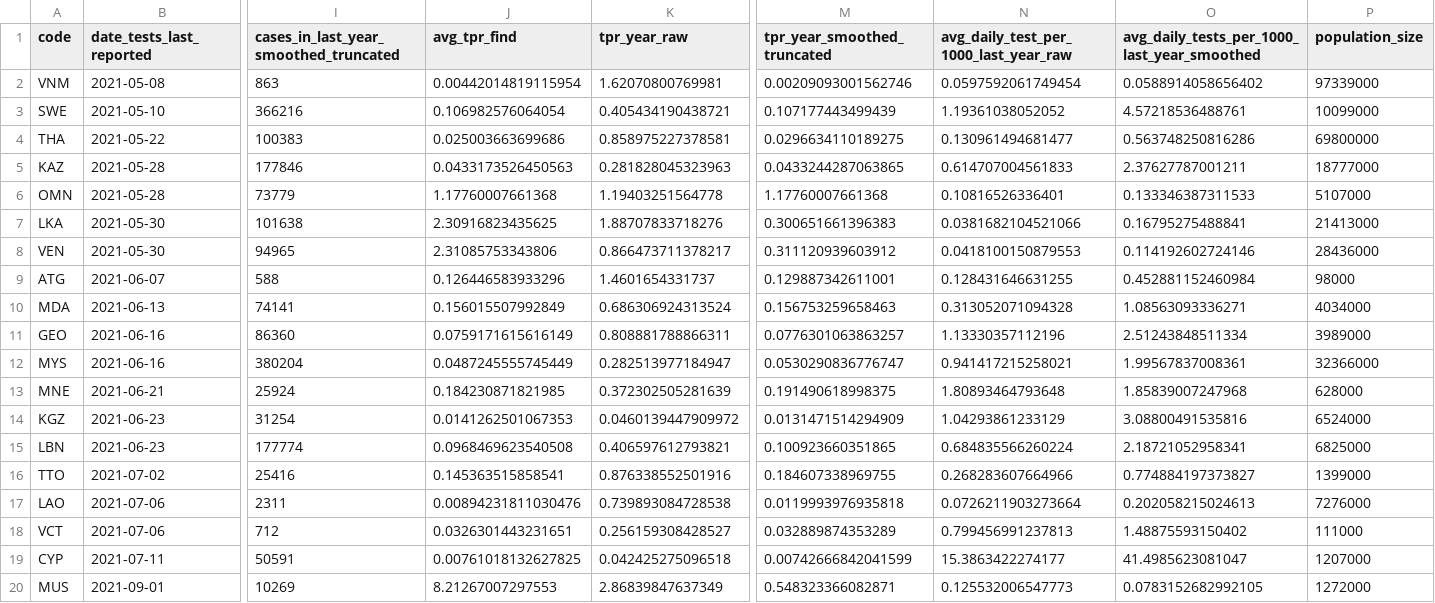
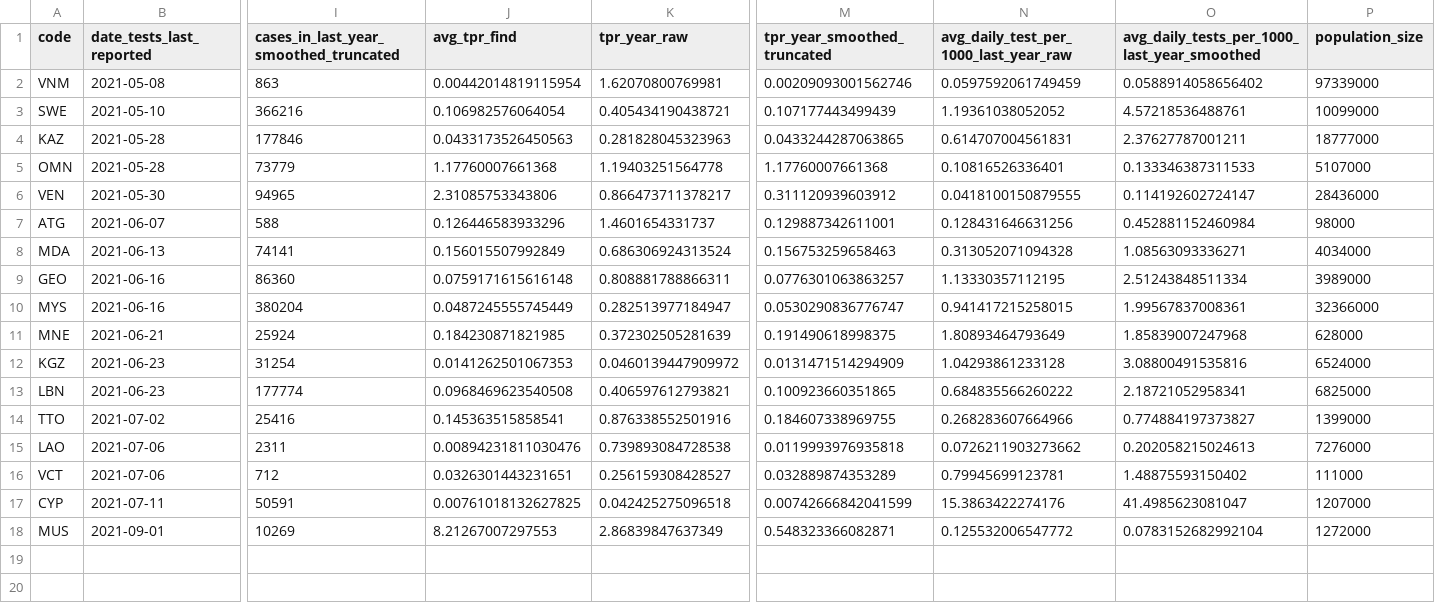
Before and after one commit to PandemicPreventionInstitute/NGS-Capacity-map, a CSV file: data/NGS_Data_Tables/March_2022/PPI/find_delayed_test_reporting.csv, drawn as a sheet; only a part is shown, gaps mark what is left out; removed rows and columns are numbered as before the commit, all else as after; rows hold the shown columns only; the diff names each change by its address in the sheet, - before the commit and + after, or states it on an @@ line.

```diff
--- a/data/NGS_Data_Tables/March_2022/PPI/find_delayed_test_reporting.csv
+++ b/data/NGS_Data_Tables/March_2022/PPI/find_delayed_test_reporting.csv
-N2: 0.0597592061749454
+N2: 0.0597592061749459
-row 4: THA | 2021-05-22 | 100383 | 0.025003663699686 | 0.858975227378581 | 0.0296634110189275 | 0.130961494681477 | 0.563748250816286 | 69800000
-N4: 0.614707004561833
+N4: 0.614707004561831
-row 7: LKA | 2021-05-30 | 101638 | 2.30916823435625 | 1.88707833718276 | 0.300651661396383 | 0.0381682104521066 | 0.16795275488841 | 21413000
-N6: 0.0418100150879553
+N6: 0.0418100150879555
-O6: 0.114192602724146
+O6: 0.114192602724147
-N7: 0.128431646631255
+N7: 0.128431646631256
-J9 (avg_tpr_find): 0.0759171615616149
+J9 (avg_tpr_find): 0.0759171615616148
-N9: 1.13330357112196
+N9: 1.13330357112195
-N10: 0.941417215258021
+N10: 0.941417215258015
-N11: 1.80893464793648
+N11: 1.80893464793649
-N12: 1.04293861233129
+N12: 1.04293861233128
-N13: 0.684835566260224
+N13: 0.684835566260222
-N15: 0.0726211903273664
+N15: 0.0726211903273662
-N16: 0.799456991237813
+N16: 0.79945699123781
-N17: 15.3863422274177
+N17: 15.3863422274176
-N18: 0.125532006547773
+N18: 0.125532006547772
-O18: 0.0783152682992105
+O18: 0.0783152682992104
```
Also changed, not shown: data/NGS_Data_Tables/April_2022/PPI/find_changed_archetypes.csv, data/NGS_Data_Tables/April_2022/PPI/find_delayed_test_reporting.csv, 18 other files.
